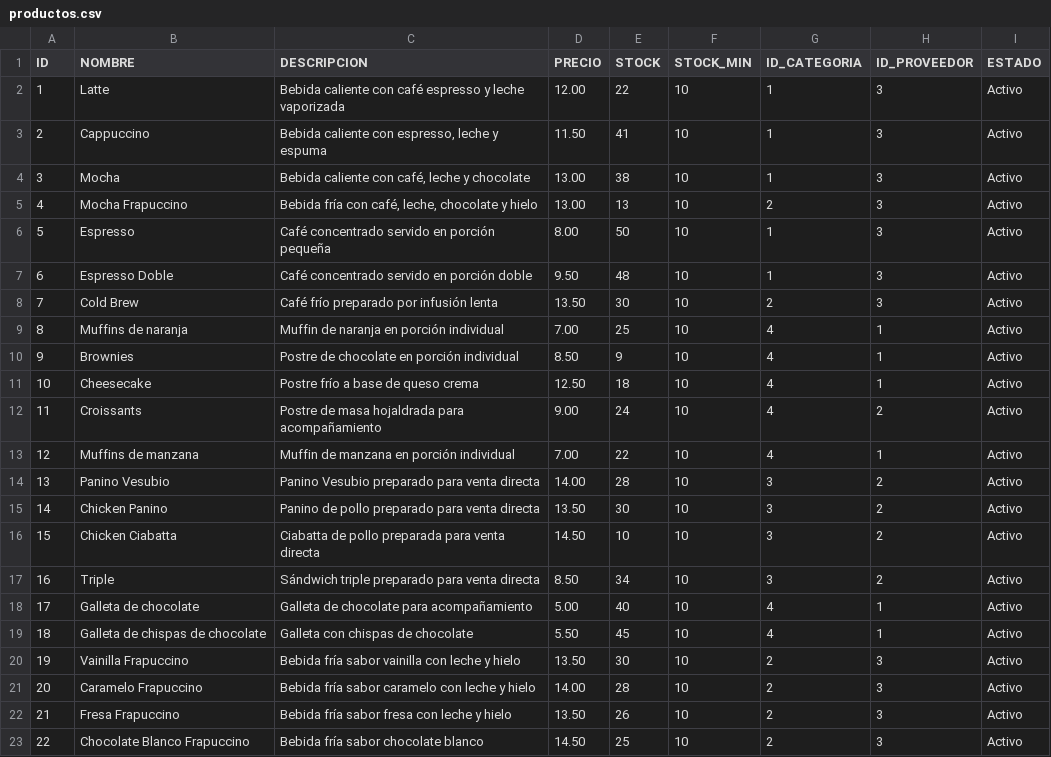
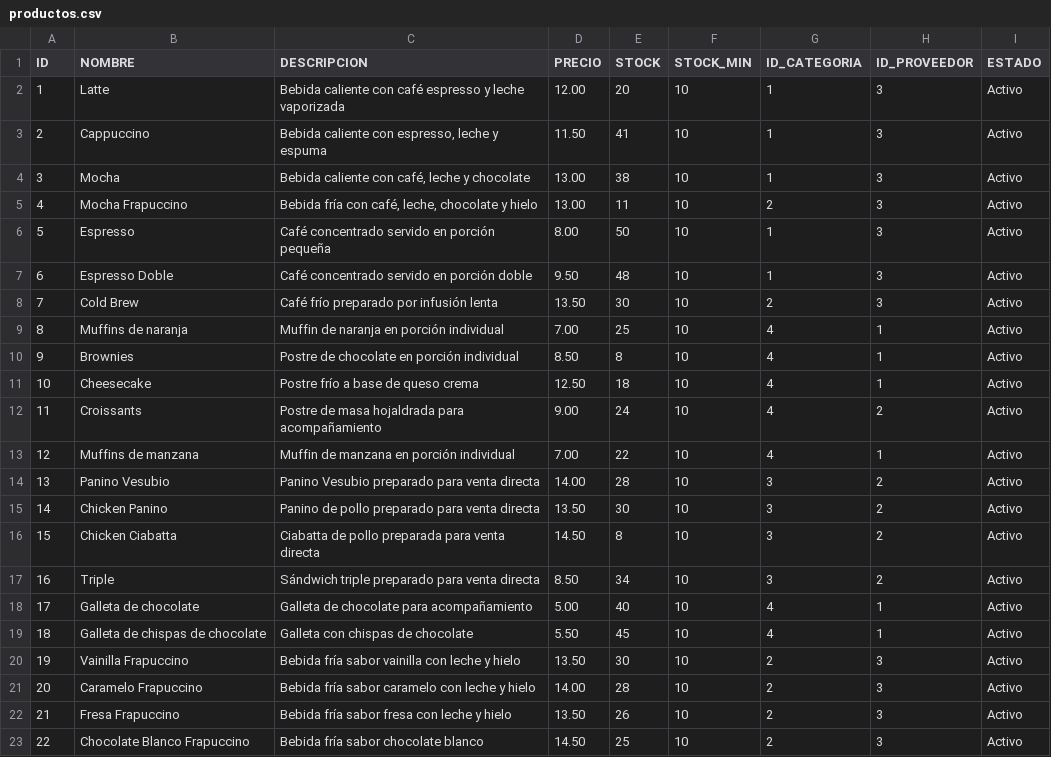
Before and after one commit to Reydiaz324/Cafeteria-Aurora-POO, a CSV file: CafeteriaAuroraPOO/datos/productos.csv, drawn as a sheet.

```diff
--- a/CafeteriaAuroraPOO/datos/productos.csv
+++ b/CafeteriaAuroraPOO/datos/productos.csv
@@ -1,6 +1,6 @@
 ID;NOMBRE;DESCRIPCION;PRECIO;STOCK;STOCK_MIN;ID_CATEGORIA;ID_PROVEEDOR;ESTADO
-1;Latte;Bebida caliente con café espresso y leche vaporizada;12.00;22;10;1;3;Activo
+1;Latte;Bebida caliente con café espresso y leche vaporizada;12.00;20;10;1;3;Activo
 2;Cappuccino;Bebida caliente con espresso, leche y espuma;11.50;41;10;1;3;Activo
 3;Mocha;Bebida caliente con café, leche y chocolate;13.00;38;10;1;3;Activo
-4;Mocha Frapuccino;Bebida fría con café, leche, chocolate y hielo;13.00;13;10;2;3;Activo
+4;Mocha Frapuccino;Bebida fría con café, leche, chocolate y hielo;13.00;11;10;2;3;Activo
 5;Espresso;Café concentrado servido en porción pequeña;8.00;50;10;1;3;Activo
@@ -9,3 +9,3 @@ ID;NOMBRE;DESCRIPCION;PRECIO;STOCK;STOCK_MIN;ID_CATEGORIA;ID_PROVEEDOR;ESTADO
 8;Muffins de naranja;Muffin de naranja en porción individual;7.00;25;10;4;1;Activo
-9;Brownies;Postre de chocolate en porción individual;8.50;9;10;4;1;Activo
+9;Brownies;Postre de chocolate en porción individual;8.50;8;10;4;1;Activo
 10;Cheesecake;Postre frío a base de queso crema;12.50;18;10;4;1;Activo
@@ -15,3 +15,3 @@ ID;NOMBRE;DESCRIPCION;PRECIO;STOCK;STOCK_MIN;ID_CATEGORIA;ID_PROVEEDOR;ESTADO
 14;Chicken Panino;Panino de pollo preparado para venta directa;13.50;30;10;3;2;Activo
-15;Chicken Ciabatta;Ciabatta de pollo preparada para venta directa;14.50;10;10;3;2;Activo
+15;Chicken Ciabatta;Ciabatta de pollo preparada para venta directa;14.50;8;10;3;2;Activo
 16;Triple;Sándwich triple preparado para venta directa;8.50;34;10;3;2;Activo
```
Also changed, not shown: CafeteriaAuroraPOO/datos/kardex.csv, CafeteriaAuroraPOO/datos/pedidos.csv, 20 other files.
